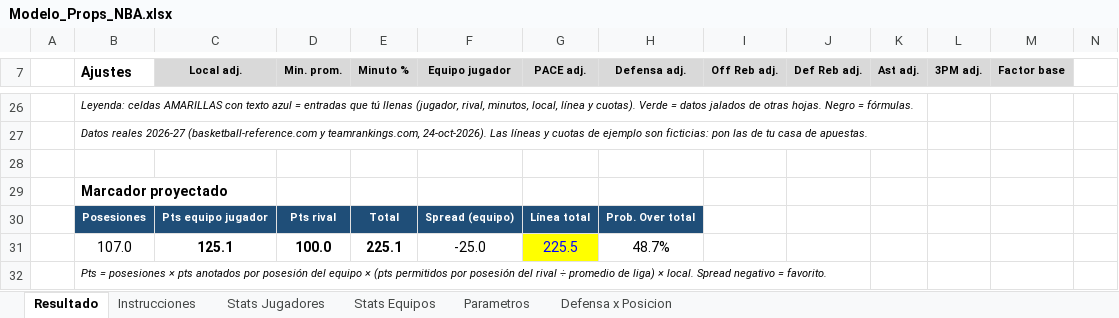
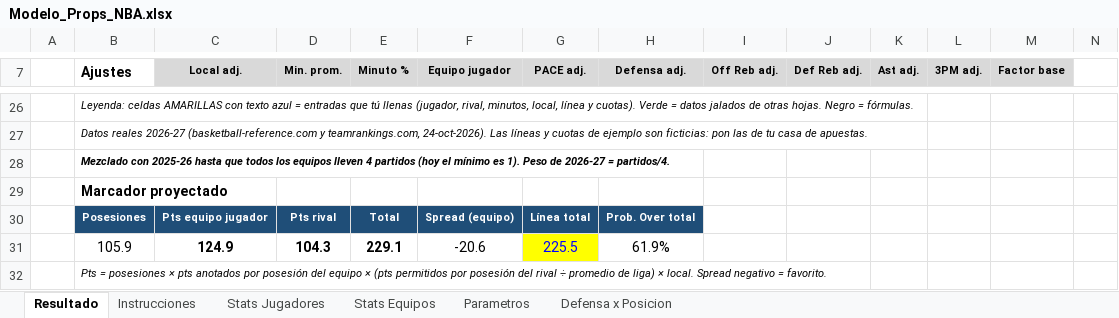
Before and after one commit to emorales24c-wq/budget-, an Excel workbook: nba/Modelo_Props_NBA.xlsx, sheet Resultado, drawn as a sheet; only a part is shown, gaps mark what is left out; values as stored, in another font and other column widths than the file's, no borders; conditional formats not drawn; removed rows and columns are numbered as before the commit, all else as after; rows hold the shown columns only; the diff covers the shown part only; the diff names each change by its address in the sheet, - before the commit and + after, or states it on an @@ line.

```diff
--- a/nba/Modelo_Props_NBA.xlsx (sheet Resultado)
+++ b/nba/Modelo_Props_NBA.xlsx (sheet Resultado)
-B28 (Ajustes): (empty)
+B28 (Ajustes): Mezclado con 2025-26 hasta que todos los equipos lleven 4 partidos (hoy el mínimo es 1). Peso de 2026-27 = partidos/4.
-row 31:  | 107.0 | 125.1 | 100.0 | 225.1 | -25.0 | 225.5 | 48.7%
+row 31:  | 105.9 | 124.9 | 104.3 | 229.1 | -20.6 | 225.5 | 61.9%
```
Also changed, not shown: 6 added rows, 6 removed rows and 30 edited cells elsewhere in this sheet, sheet Stats Jugadores, sheet Stats Equipos, sheet Parametros, 4 other files.
